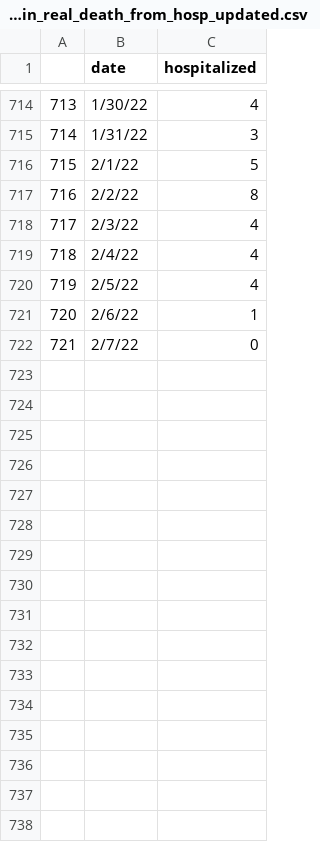
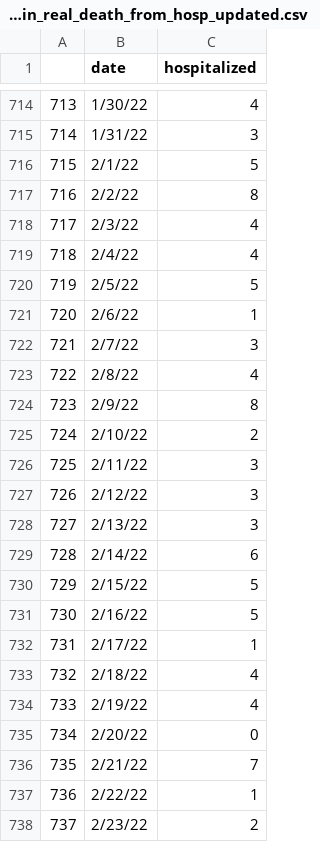
Before and after one commit to NazlicanArslan/COVID19-vaccine, a CSV file: VaccineAllocation/instances/austin/austin_real_death_from_hosp_updated.csv, drawn as a sheet; only a part is shown, gaps mark what is left out; the diff covers the shown part only.

```diff
--- a/VaccineAllocation/instances/austin/austin_real_death_from_hosp_updated.csv
+++ b/VaccineAllocation/instances/austin/austin_real_death_from_hosp_updated.csv
@@ -719,4 +719,20 @@
 718,2/4/22,4
-719,2/5/22,4
+719,2/5/22,5
 720,2/6/22,1
-721,2/7/22,0
+721,2/7/22,3
+722,2/8/22,4
+723,2/9/22,8
+724,2/10/22,2
+725,2/11/22,3
+726,2/12/22,3
+727,2/13/22,3
+728,2/14/22,6
+729,2/15/22,5
+730,2/16/22,5
+731,2/17/22,1
+732,2/18/22,4
+733,2/19/22,4
+734,2/20/22,0
+735,2/21/22,7
+736,2/22/22,1
+737,2/23/22,2
```
Also changed, not shown: 40 added rows elsewhere in this file, VaccineAllocation/instances/austin/austin_real_case.csv, VaccineAllocation/instances/austin/austin_real_icu_updated.csv, 33 other files.
